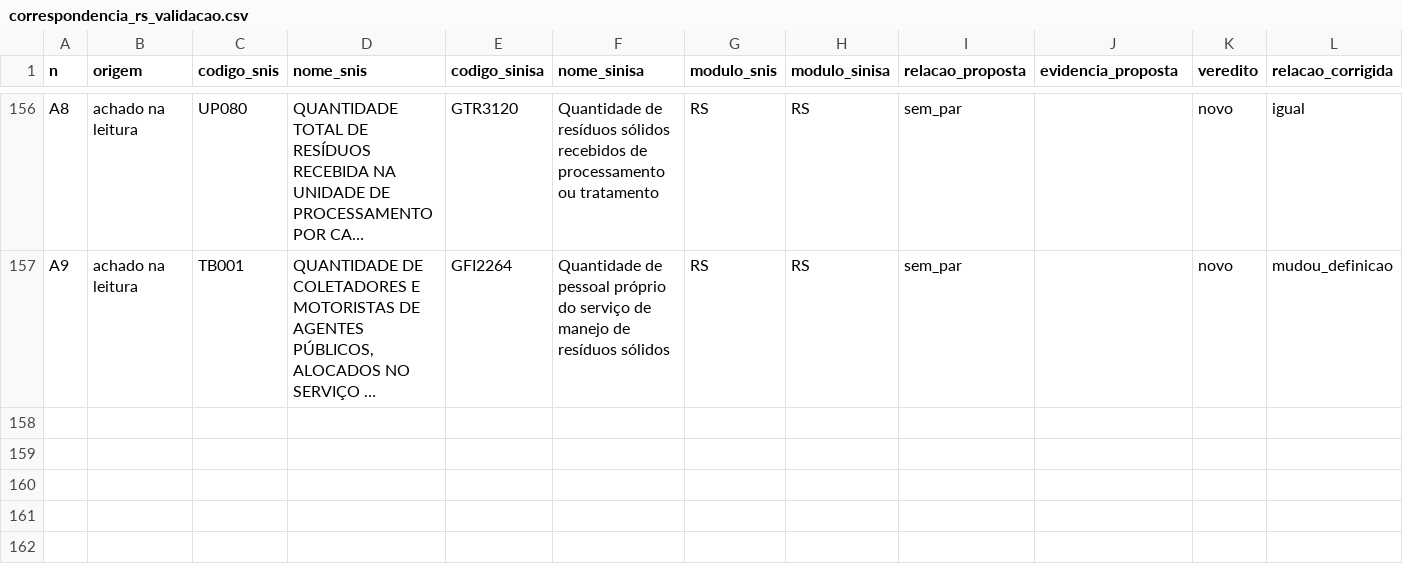
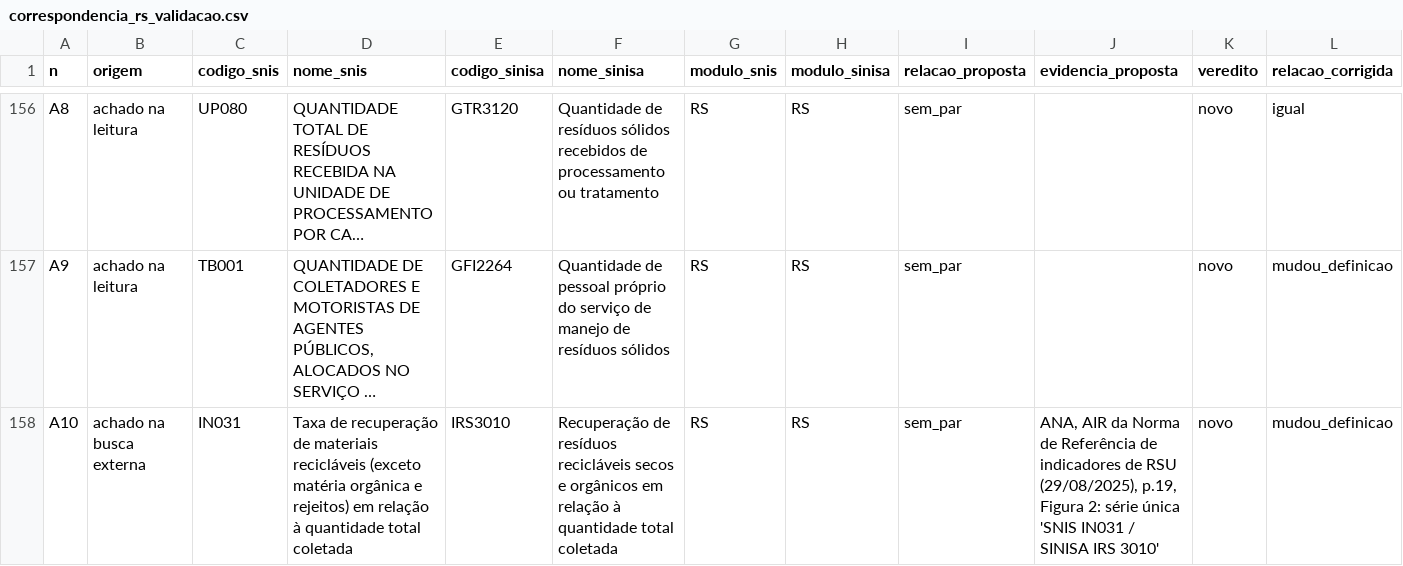
Before and after one commit to theoadepaula/saneabr, a CSV file: validacao/correspondencia_rs_validacao.csv, drawn as a sheet; only a part is shown, gaps mark what is left out; long unchanged cells end in …; rows hold the shown columns only; the diff names each change by its address in the sheet, - before the commit and + after, or states it on an @@ line.

```diff
--- a/validacao/correspondencia_rs_validacao.csv
+++ b/validacao/correspondencia_rs_validacao.csv
+row 158: A10 | achado na busca externa | IN031 | Taxa de recuperação de materiais recicláveis (exceto matéria orgânica e rejeitos) em relação à quantidade total coletada | IRS3010 | Recuperação de resíduos recicláveis secos e orgânicos em relação à quantidade total coletada | RS | RS | sem_par | ANA, AIR da Norma de Referência de indicadores de RSU (29/08/2025), p.19, Figura 2: série única 'SNIS IN031 / SINISA IRS 3010' | novo | mudou_definicao
```
Also changed, not shown: 3 other files.
